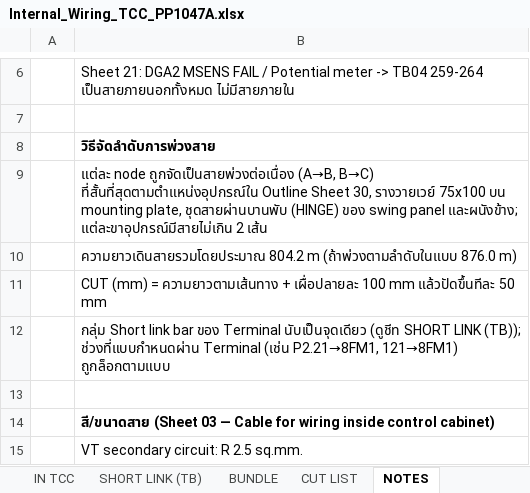
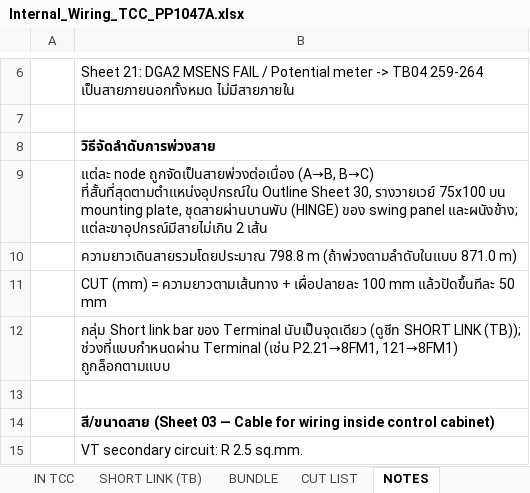
Before and after one commit to Hanabishi-Daihen/Auto-Internalwiring, an Excel workbook: examples/Internal_Wiring_TCC_PP1047A.xlsx, sheet NOTES, drawn as a sheet; only a part is shown, gaps mark what is left out; values as stored, in another font and other column widths than the file's, no borders; the diff names each change by its address in the sheet, - before the commit and + after, or states it on an @@ line.

```diff
--- a/examples/Internal_Wiring_TCC_PP1047A.xlsx (sheet NOTES)
+++ b/examples/Internal_Wiring_TCC_PP1047A.xlsx (sheet NOTES)
-B10: ความยาวเดินสายรวมโดยประมาณ 804.2 m (ถ้าพ่วงตามลำดับในแบบ 876.0 m)
+B10: ความยาวเดินสายรวมโดยประมาณ 798.8 m (ถ้าพ่วงตามลำดับในแบบ 871.0 m)
```
Also changed, not shown: sheet IN TCC, sheet BUNDLE, sheet CUT LIST, 9 other files.
